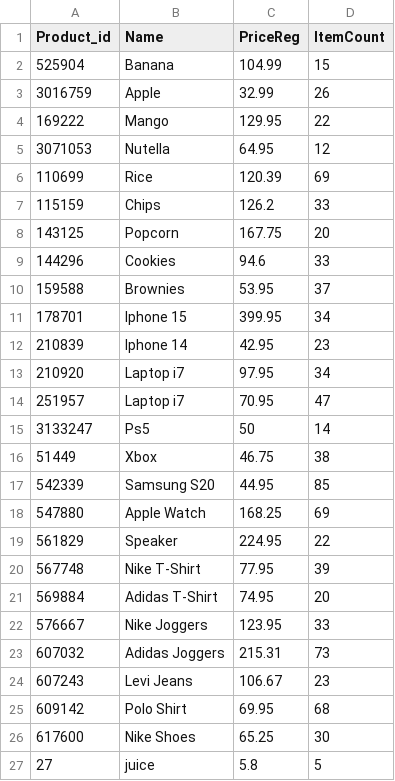
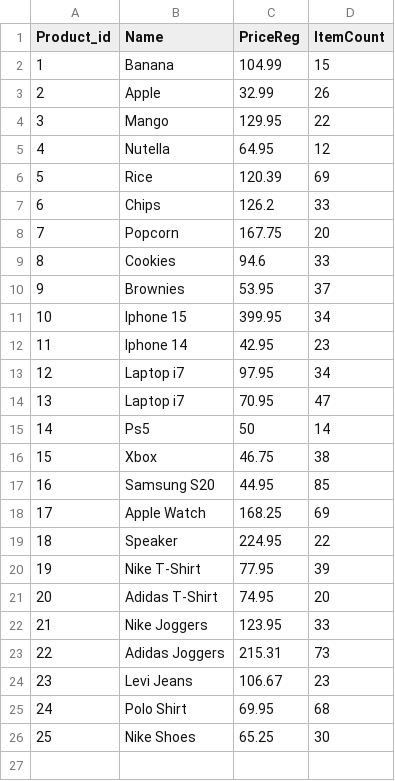
Before and after one commit to Joeyxnx/Business-Inventory-Management, a CSV file: SalesKaggle3.csv, drawn as a sheet.

Commit message:
Update SalesKaggle3.csv

```diff
--- a/SalesKaggle3.csv
+++ b/SalesKaggle3.csv
@@ -1,27 +1,26 @@
 Product_id,Name,PriceReg,ItemCount
-525904,Banana,104.99,15
-3016759,Apple,32.99,26
-169222,Mango,129.95,22
-3071053,Nutella,64.95,12
-110699,Rice,120.39,69
-115159,Chips,126.2,33
-143125,Popcorn,167.75,20
-144296,Cookies,94.6,33
-159588,Brownies,53.95,37
-178701,Iphone 15,399.95,34
-210839,Iphone 14,42.95,23
-210920,Laptop i7,97.95,34
-251957,Laptop i7,70.95,47
-3133247,Ps5,50,14
-51449,Xbox,46.75,38
-542339,Samsung S20,44.95,85
-547880,Apple Watch,168.25,69
-561829,Speaker,224.95,22
-567748,Nike T-Shirt,77.95,39
-569884,Adidas T-Shirt,74.95,20
-576667,Nike Joggers,123.95,33
-607032,Adidas Joggers,215.31,73
-607243,Levi Jeans,106.67,23
-609142,Polo Shirt,69.95,68
-617600,Nike Shoes,65.25,30
-27,juice,5.8,5
+1,Banana,104.99,15
+2,Apple,32.99,26
+3,Mango,129.95,22
+4,Nutella,64.95,12
+5,Rice,120.39,69
+6,Chips,126.2,33
+7,Popcorn,167.75,20
+8,Cookies,94.6,33
+9,Brownies,53.95,37
+10,Iphone 15,399.95,34
+11,Iphone 14,42.95,23
+12,Laptop i7,97.95,34
+13,Laptop i7,70.95,47
+14,Ps5,50,14
+15,Xbox,46.75,38
+16,Samsung S20,44.95,85
+17,Apple Watch,168.25,69
+18,Speaker,224.95,22
+19,Nike T-Shirt,77.95,39
+20,Adidas T-Shirt,74.95,20
+21,Nike Joggers,123.95,33
+22,Adidas Joggers,215.31,73
+23,Levi Jeans,106.67,23
+24,Polo Shirt,69.95,68
+25,Nike Shoes,65.25,30
```
